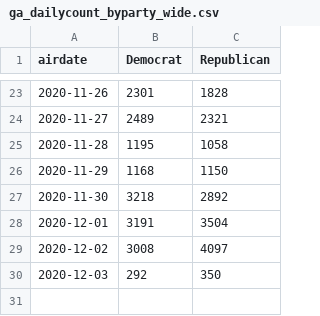
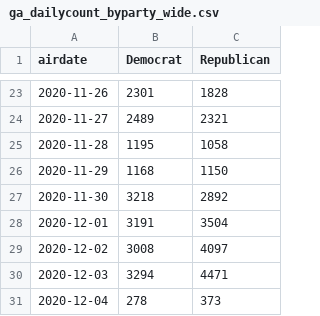
Before and after one commit to amkessler/elex_2020_political_ads, a CSV file: output/ga_dailycount_byparty_wide.csv, drawn as a sheet; only a part is shown, gaps mark what is left out.

```diff
--- a/output/ga_dailycount_byparty_wide.csv
+++ b/output/ga_dailycount_byparty_wide.csv
@@ -29,2 +29,3 @@ airdate,Democrat,Republican
 2020-12-02,3008,4097
-2020-12-03,292,350
+2020-12-03,3294,4471
+2020-12-04,278,373
```
Also changed, not shown: output/ga_dailycount_bycand_wide.csv, 6 other files.
